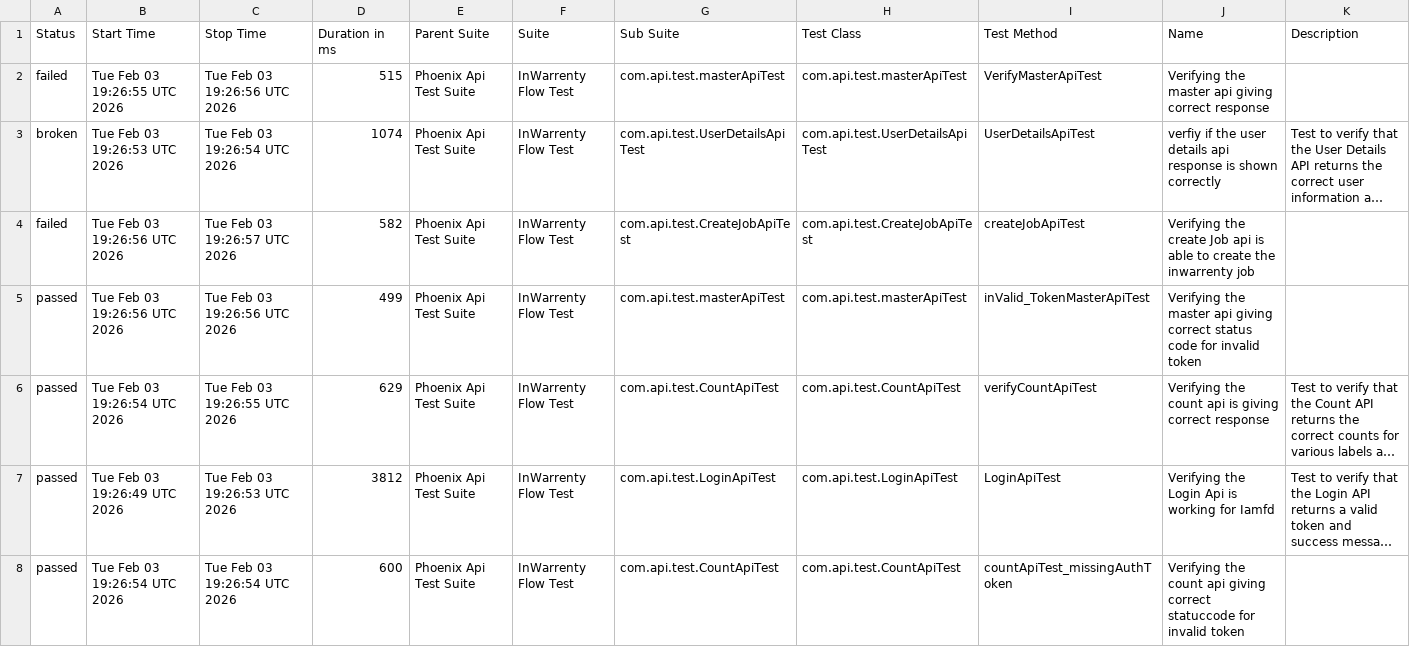
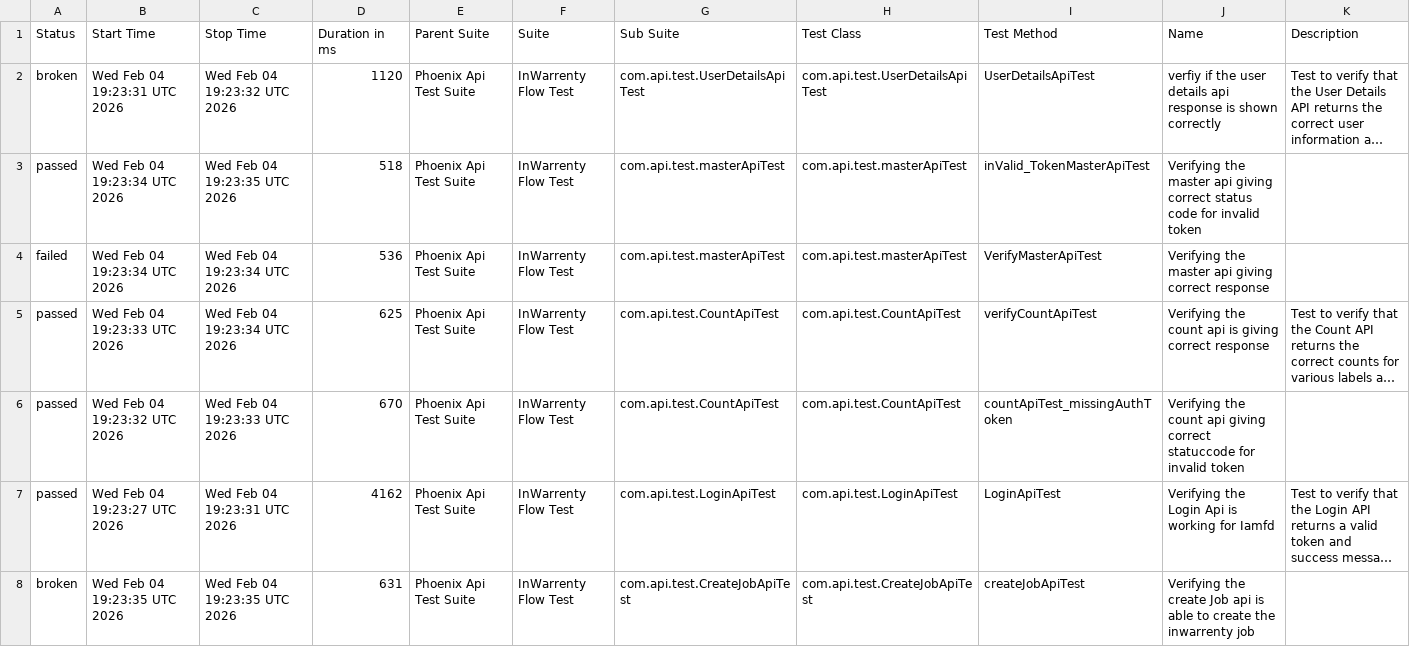
Before and after one commit to ganeshbs98/UI_APIFrameWork, a CSV file: data/suites.csv, drawn as a sheet; long unchanged cells end in …; removed rows and columns are numbered as before the commit, all else as after; the diff names each change by its address in the sheet, - before the commit and + after, or states it on an @@ line.

```diff
--- a/data/suites.csv
+++ b/data/suites.csv
-row 2: failed | Tue Feb 03 19:26:55 UTC 2026 | Tue Feb 03 19:26:56 UTC 2026 | 515 | Phoenix Api Test Suite | InWarrenty Flow Test | com.api.test.masterApiTest | com.api.test.masterApiTest | VerifyMasterApiTest | Verifying the master api giving correct response
-B2 (Start Time): Tue Feb 03 19:26:53 UTC 2026
+B2 (Start Time): Wed Feb 04 19:23:31 UTC 2026
-C2 (Stop Time): Tue Feb 03 19:26:54 UTC 2026
+C2 (Stop Time): Wed Feb 04 19:23:32 UTC 2026
-D2 (Duration in ms): 1074
+D2 (Duration in ms): 1120
-row 4: failed | Tue Feb 03 19:26:56 UTC 2026 | Tue Feb 03 19:26:57 UTC 2026 | 582 | Phoenix Api Test Suite | InWarrenty Flow Test | com.api.test.CreateJobApiTest | com.api.test.CreateJobApiTest | createJobApiTest | Verifying the create Job api is able to create the inwarrenty job
-B3 (Start Time): Tue Feb 03 19:26:56 UTC 2026
+B3 (Start Time): Wed Feb 04 19:23:34 UTC 2026
-C3 (Stop Time): Tue Feb 03 19:26:56 UTC 2026
+C3 (Stop Time): Wed Feb 04 19:23:35 UTC 2026
-D3 (Duration in ms): 499
+D3 (Duration in ms): 518
+row 4: failed | Wed Feb 04 19:23:34 UTC 2026 | Wed Feb 04 19:23:34 UTC 2026 | 536 | Phoenix Api Test Suite | InWarrenty Flow Test | com.api.test.masterApiTest | com.api.test.masterApiTest | VerifyMasterApiTest | Verifying the master api giving correct response
-B5 (Start Time): Tue Feb 03 19:26:54 UTC 2026
+B5 (Start Time): Wed Feb 04 19:23:33 UTC 2026
-C5 (Stop Time): Tue Feb 03 19:26:55 UTC 2026
+C5 (Stop Time): Wed Feb 04 19:23:34 UTC 2026
-D5 (Duration in ms): 629
+D5 (Duration in ms): 625
+row 6: passed | Wed Feb 04 19:23:32 UTC 2026 | Wed Feb 04 19:23:33 UTC 2026 | 670 | Phoenix Api Test Suite | InWarrenty Flow Test | com.api.test.CountApiTest | com.api.test.CountApiTest | countApiTest_missingAuthToken | Verifying the count api giving correct statuccode for invalid token
-B7 (Start Time): Tue Feb 03 19:26:49 UTC 2026
+B7 (Start Time): Wed Feb 04 19:23:27 UTC 2026
-C7 (Stop Time): Tue Feb 03 19:26:53 UTC 2026
+C7 (Stop Time): Wed Feb 04 19:23:31 UTC 2026
-D7 (Duration in ms): 3812
+D7 (Duration in ms): 4162
-row 8: passed | Tue Feb 03 19:26:54 UTC 2026 | Tue Feb 03 19:26:54 UTC 2026 | 600 | Phoenix Api Test Suite | InWarrenty Flow Test | com.api.test.CountApiTest | com.api.test.CountApiTest | countApiTest_missingAuthToken | Verifying the count api giving correct statuccode for invalid token
+row 8: broken | Wed Feb 04 19:23:35 UTC 2026 | Wed Feb 04 19:23:35 UTC 2026 | 631 | Phoenix Api Test Suite | InWarrenty Flow Test | com.api.test.CreateJobApiTest | com.api.test.CreateJobApiTest | createJobApiTest | Verifying the create Job api is able to create the inwarrenty job
```
Also changed, not shown: data/behaviors.csv, 55 other files.
